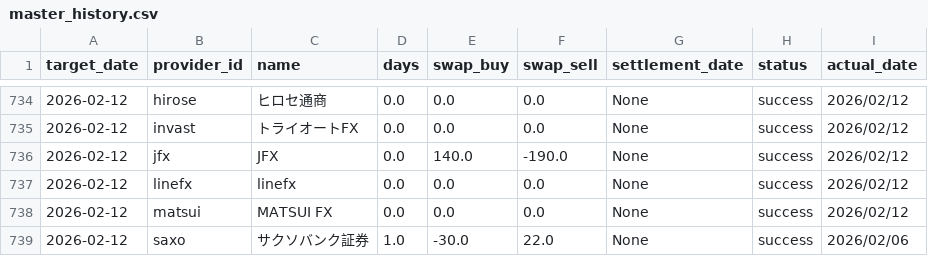
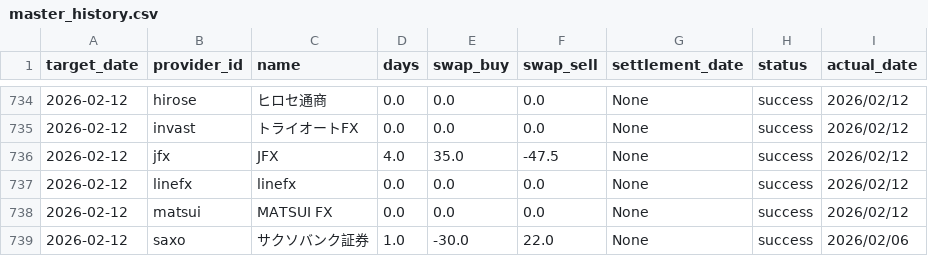
Before and after one commit to pcjidouka-spec/lira-watch-public-jp, a CSV file: public/data/master_history.csv, drawn as a sheet; only a part is shown, gaps mark what is left out.

Commit message:
Fix JFX data anomaly for 2026-02-12

```diff
--- a/public/data/master_history.csv
+++ b/public/data/master_history.csv
@@ -735,3 +735,3 @@ target_date,provider_id,name,days,swap_buy,swap_sell,settlement_date,status,actu
 2026-02-12,invast,トライオートFX,0.0,0.0,0.0,None,success,2026/02/12
-2026-02-12,jfx,JFX,0.0,140.0,-190.0,None,success,2026/02/12
+2026-02-12,jfx,JFX,4.0,35.0,-47.5,None,success,2026/02/12
 2026-02-12,linefx,linefx,0.0,0.0,0.0,None,success,2026/02/12
```
Also changed, not shown: 1 other file.
